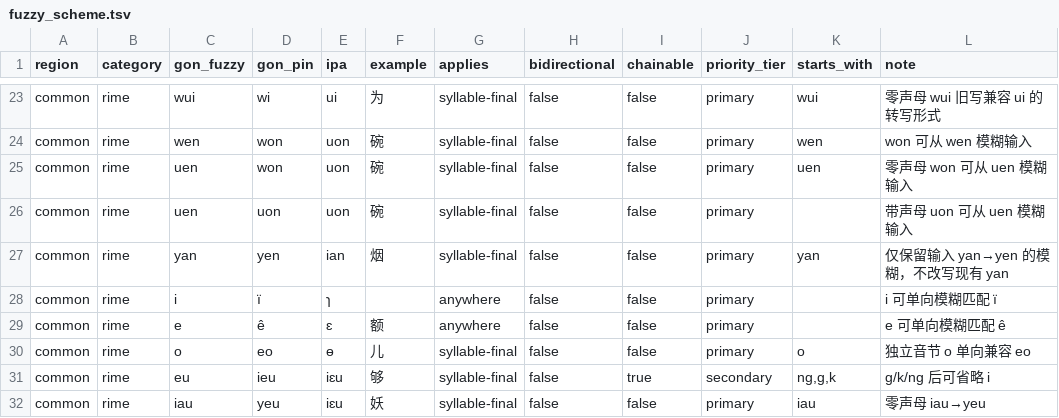
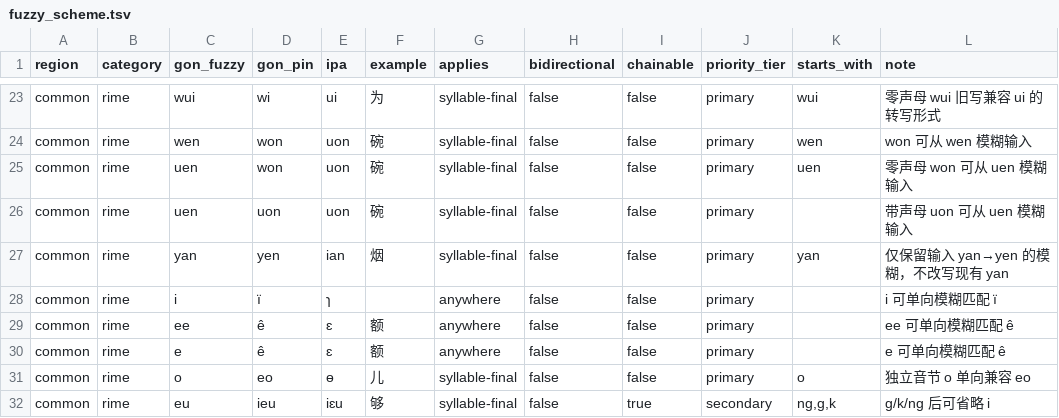
Before and after one commit to BrianIZKom1911/GonnyuGeneralIME, a TSV file: resources/fuzzy_scheme.tsv, drawn as a sheet; only a part is shown, gaps mark what is left out; the shorter side is filled out with more unchanged rows; the diff names each change by its address in the sheet, - before the commit and + after, or states it on an @@ line.

```diff
--- a/resources/fuzzy_scheme.tsv
+++ b/resources/fuzzy_scheme.tsv
+row 29: common | rime | ee | ê | ɛ | 额 | anywhere | false | false | primary |  | ee 可单向模糊匹配 ê
```
Also changed, not shown: 5 other files.
